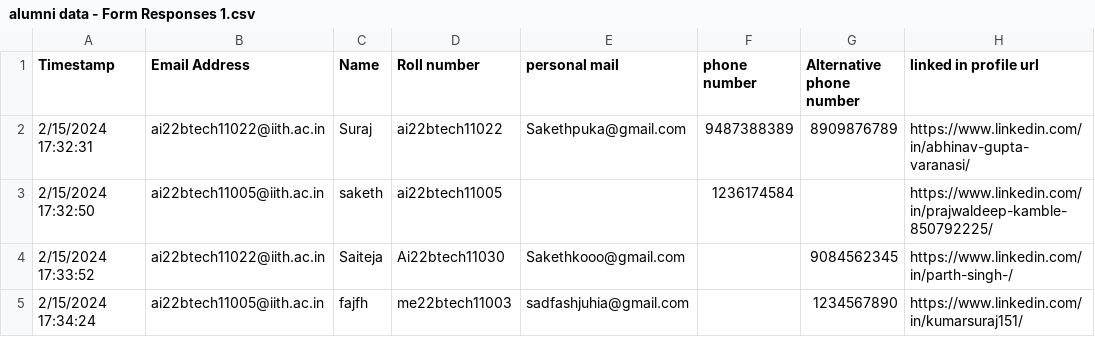
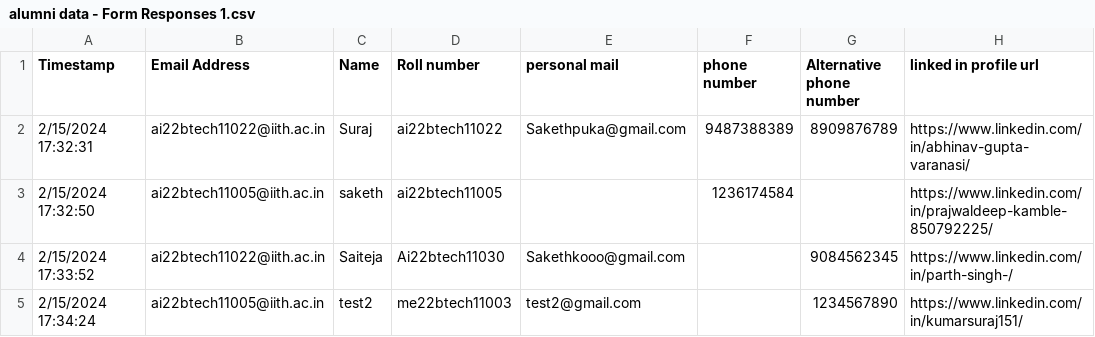
Before and after one commit to ishaanjain1507/Alum, a CSV file: app/src/utils/alumni data - Form Responses 1.csv, drawn as a sheet.

Commit message:
Update alumni data - Form Responses 1.csv

```diff
--- a/app/src/utils/alumni data - Form Responses 1.csv
+++ b/app/src/utils/alumni data - Form Responses 1.csv
@@ -4,2 +4,2 @@ Timestamp,Email Address,Name,Roll number,personal mail,phone number ,Alternative
 2/15/2024 17:33:52,ai22btech11022@iith.ac.in,Saiteja,Ai22btech11030,Sakethkooo@gmail.com,,9084562345,https://www.linkedin.com/in/parth-singh-/
-2/15/2024 17:34:24,ai22btech11005@iith.ac.in,fajfh,me22btech11003,sadfashjuhia@gmail.com,,1234567890,https://www.linkedin.com/in/kumarsuraj151/
+2/15/2024 17:34:24,ai22btech11005@iith.ac.in,test2,me22btech11003,test2@gmail.com,,1234567890,https://www.linkedin.com/in/kumarsuraj151/
```
